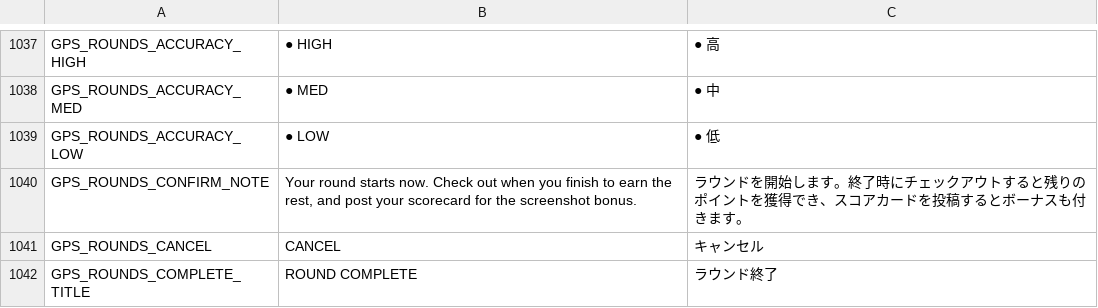
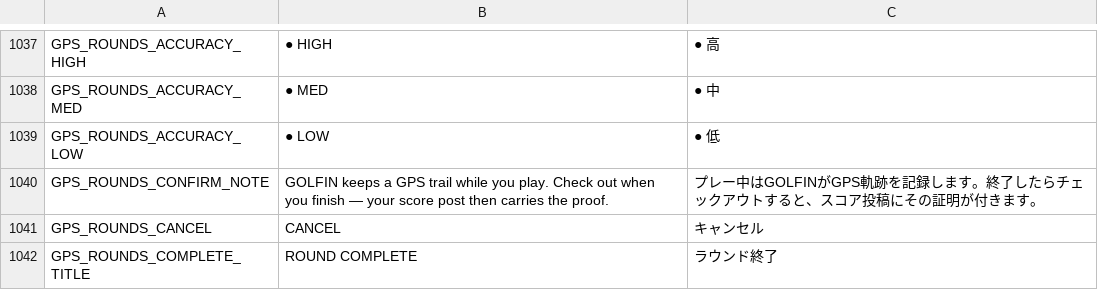
Before and after one commit to cesarguarinoni/Golfin-Redux, a CSV file: Assets/Localization/LocalizationText.csv, drawn as a sheet; only a part is shown, gaps mark what is left out.

```diff
--- a/Assets/Localization/LocalizationText.csv
+++ b/Assets/Localization/LocalizationText.csv
@@ -1039,3 +1039,3 @@ GPS_ROUNDS_ACCURACY_MED,● MED,● 中
 GPS_ROUNDS_ACCURACY_LOW,● LOW,● 低
-GPS_ROUNDS_CONFIRM_NOTE,"Your round starts now. Check out when you finish to earn the rest, and post your scorecard for the screenshot bonus.","ラウンドを開始します。終了時にチェックアウトすると残りのポイントを獲得でき、スコアカードを投稿するとボーナスも付きます。"
+GPS_ROUNDS_CONFIRM_NOTE,"GOLFIN keeps a GPS trail while you play. Check out when you finish — your score post then carries the proof.",プレー中はGOLFINがGPS軌跡を記録します。終了したらチェックアウトすると、スコア投稿にその証明が付きます。
 GPS_ROUNDS_CANCEL,CANCEL,キャンセル
```
Also changed, not shown: 34 other files.
